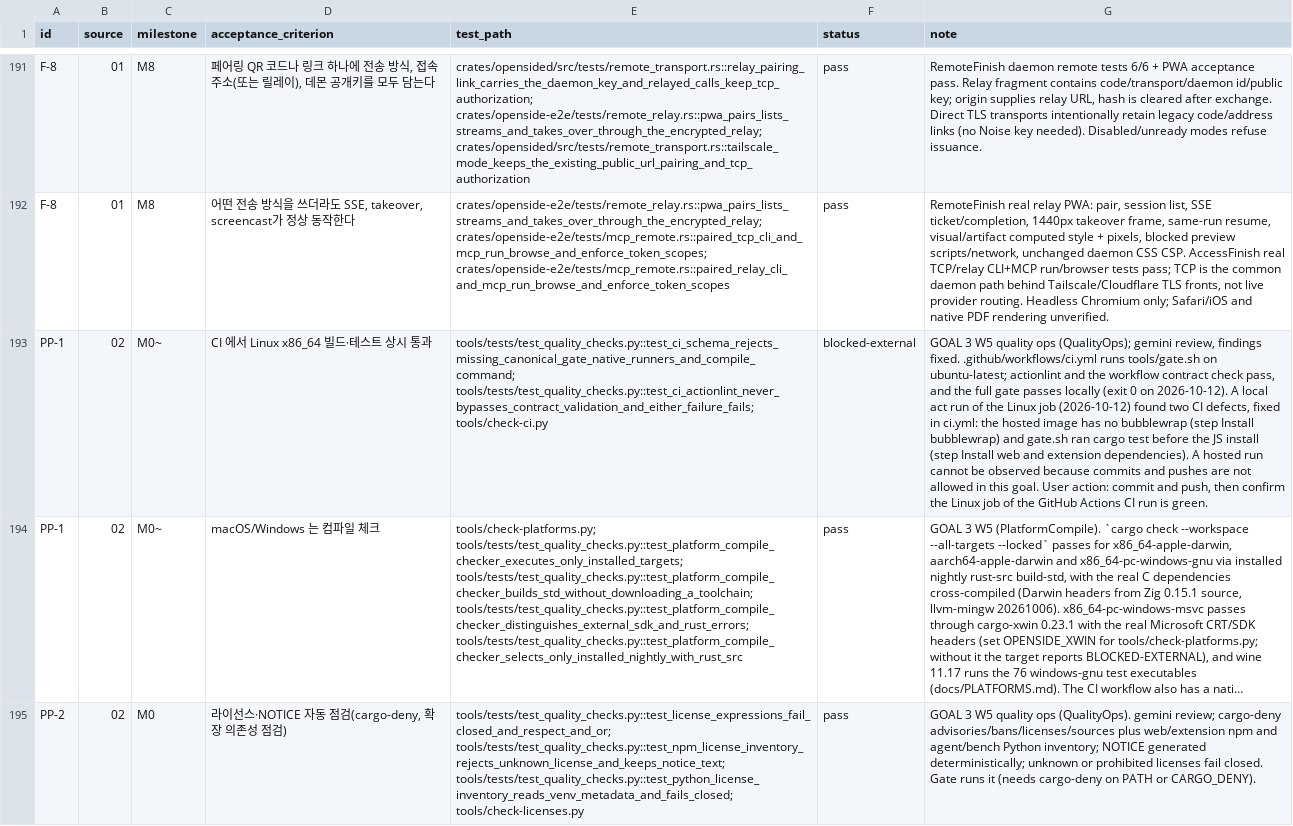
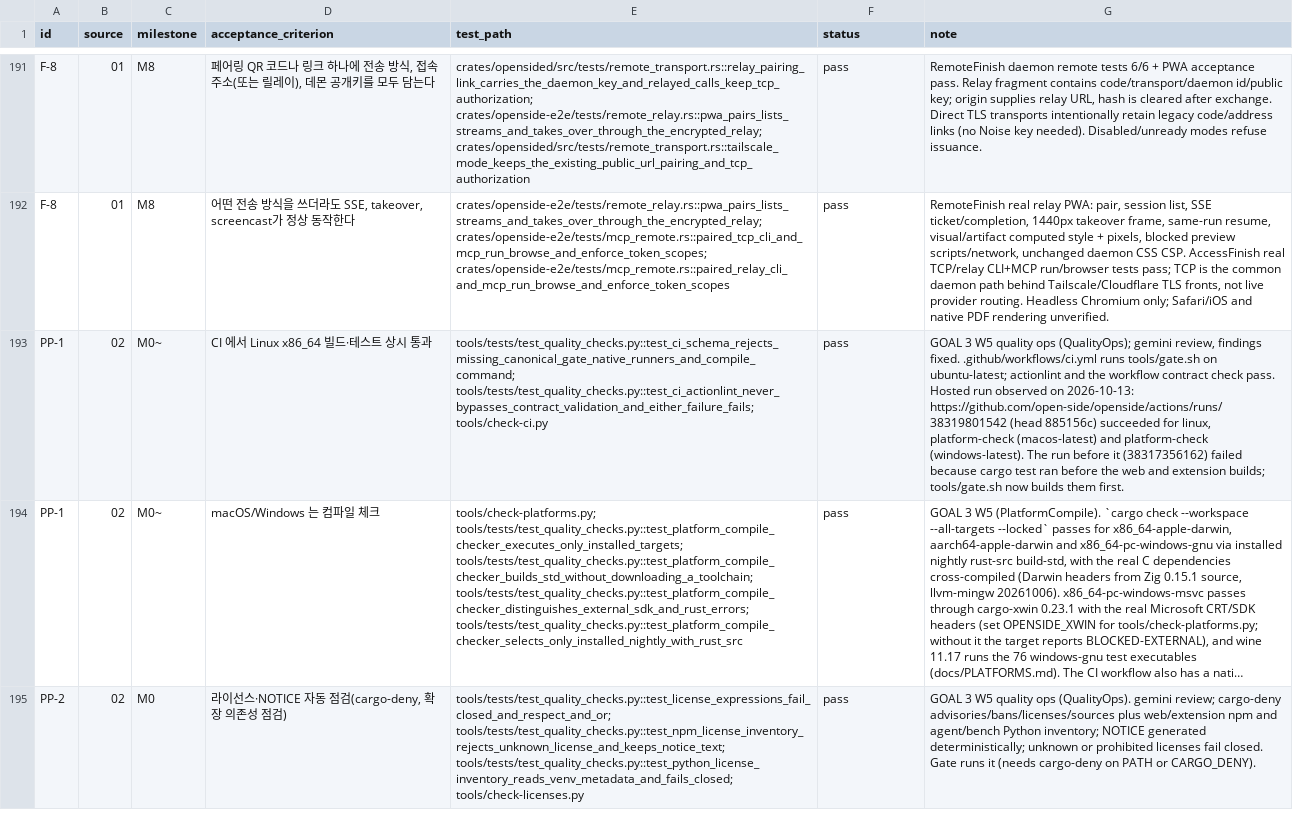
Before and after one commit to open-side/openside, a CSV file: docs/specs/acceptance.csv, drawn as a sheet; only a part is shown, gaps mark what is left out; long unchanged cells end in …; the diff names each change by its address in the sheet, - before the commit and + after, or states it on an @@ line.

Commit message:
docs(acceptance): record the hosted CI run for PP-1

```diff
--- a/docs/specs/acceptance.csv
+++ b/docs/specs/acceptance.csv
-F193 (status): blocked-external
+F193 (status): pass
-G193 (note): …contract check pass, and the full gate passes locally (exit 0 on 2026-10-12). A local act run of the Linux job (2026-10-12) found two CI defects, fixed in ci.yml: the hosted image has no bubblewrap (step Install bubblewrap) and gate.sh ran cargo test before the JS install (step Install web and extension dependencies). A hosted run cannot be observed because commits and pushes are not allowed in this goal. User action: commit and push, then confirm the Linux job of the GitHub Actions CI run is green.
+G193 (note): …contract check pass. Hosted run observed on 2026-10-13: https://github.com/open-side/openside/actions/runs/38319801542 (head 885156c) succeeded for linux, platform-check (macos-latest) and platform-check (windows-latest). The run before it (38317356162) failed because cargo test ran before the web and extension builds; tools/gate.sh now builds them first.
```
